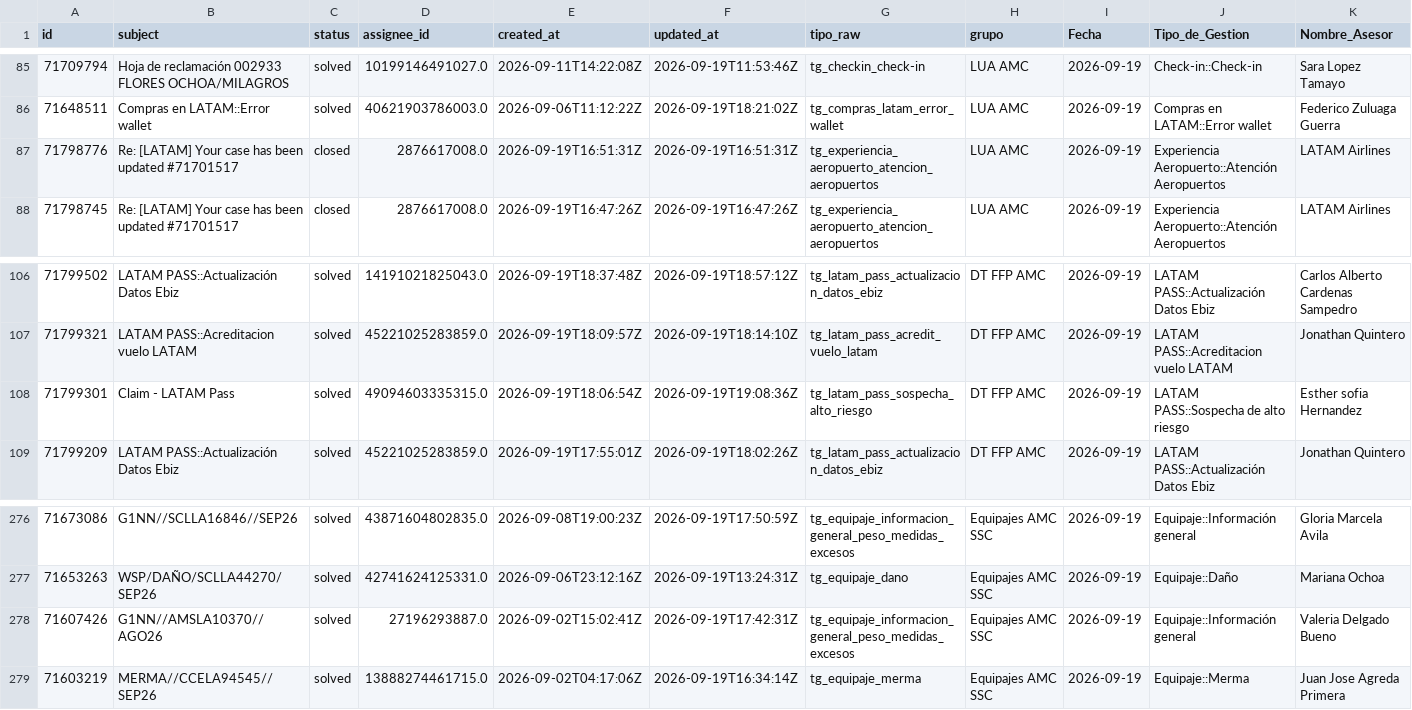
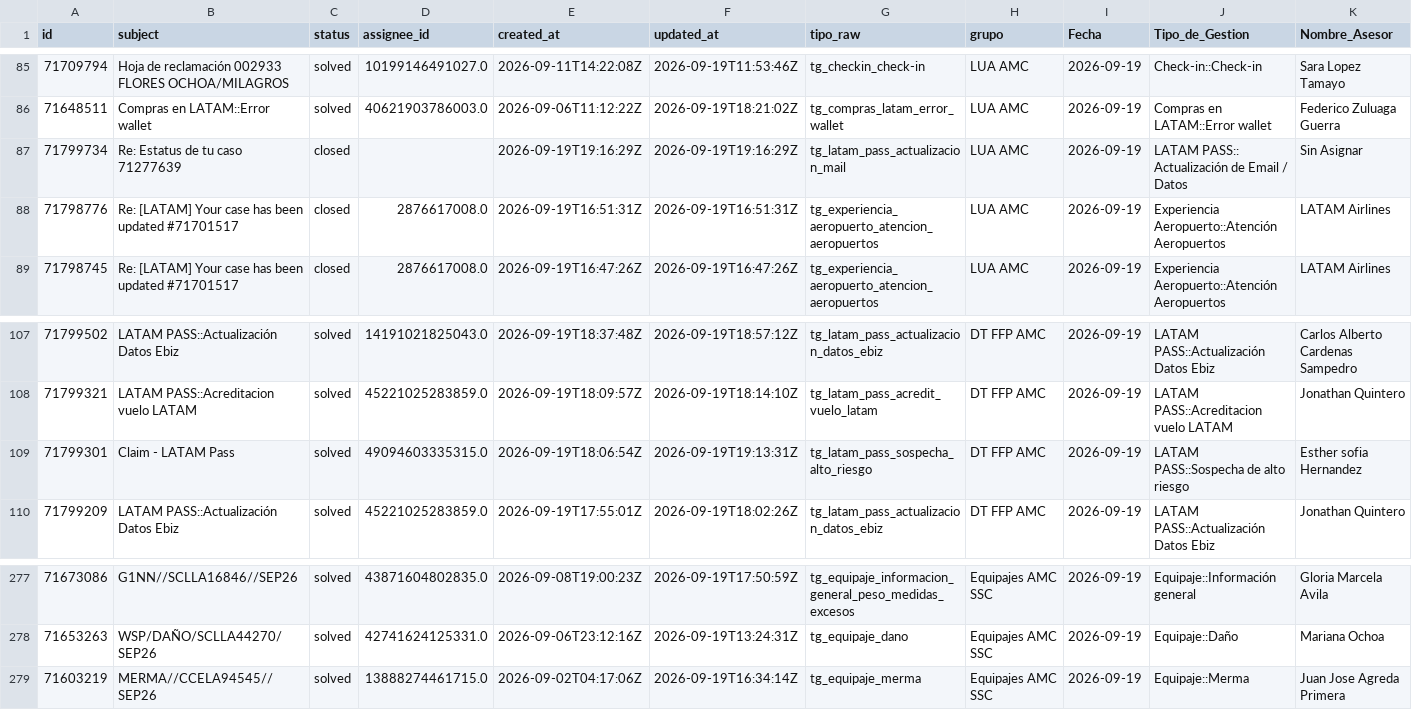
Before and after one commit to carlosmurilloealmacontact/presencia-genesys, a CSV file: data/zendesk/productividad_hoy_en_vivo.csv, drawn as a sheet; only a part is shown, gaps mark what is left out; removed rows and columns are numbered as before the commit, all else as after; rows hold the shown columns only; the diff names each change by its address in the sheet, - before the commit and + after, or states it on an @@ line.

Commit message:
Auto-sync Zendesk/Salesforce [2026-09-19 14:19]

```diff
--- a/data/zendesk/productividad_hoy_en_vivo.csv
+++ b/data/zendesk/productividad_hoy_en_vivo.csv
+row 87: 71799734 | Re: Estatus de tu caso 71277639 | closed |  | 2026-09-19T19:16:29Z | 2026-09-19T19:16:29Z | tg_latam_pass_actualizacion_mail | LUA AMC | 2026-09-19 | LATAM PASS:: Actualización de Email / Datos | Sin Asignar
-F109 (updated_at): 2026-09-19T19:08:36Z
+F109 (updated_at): 2026-09-19T19:13:31Z
-row 278: 71607426 | G1NN//AMSLA10370//AGO26 | solved | 27196293887.0 | 2026-09-02T15:02:41Z | 2026-09-19T17:42:31Z | tg_equipaje_informacion_general_peso_medidas_excesos | Equipajes AMC SSC | 2026-09-19 | Equipaje::Información general | Valeria Delgado Bueno
```
Also changed, not shown: data/zendesk/demanda_diaria_colas.csv, 5 other files.
